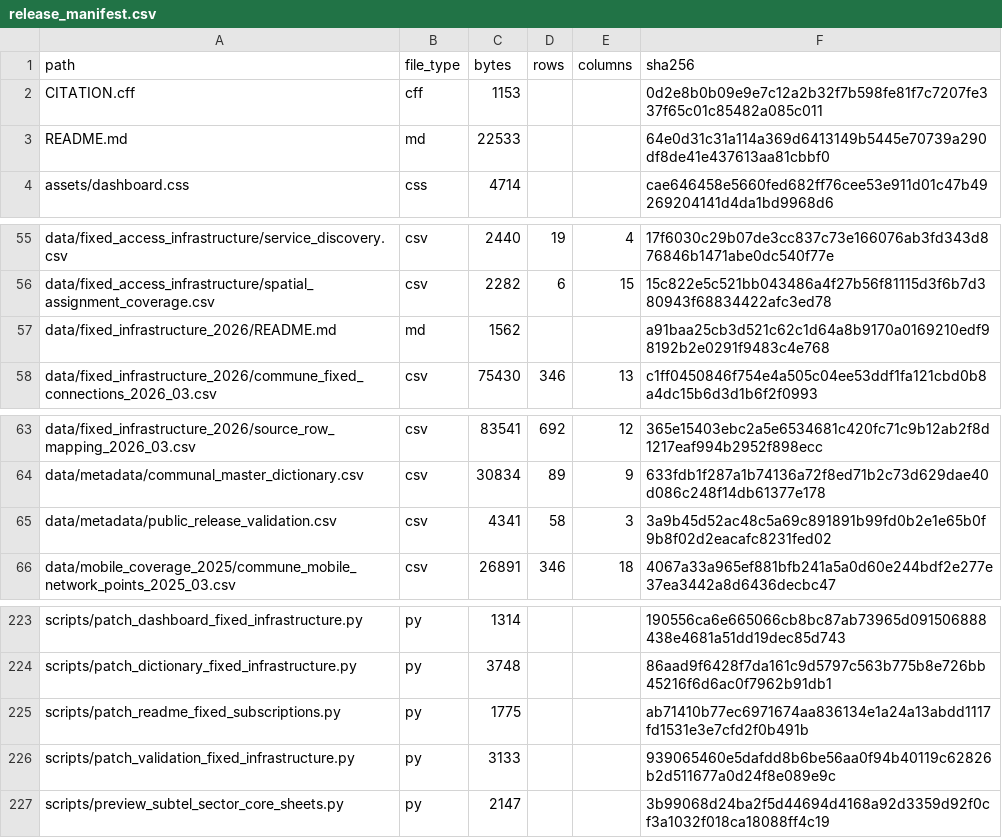
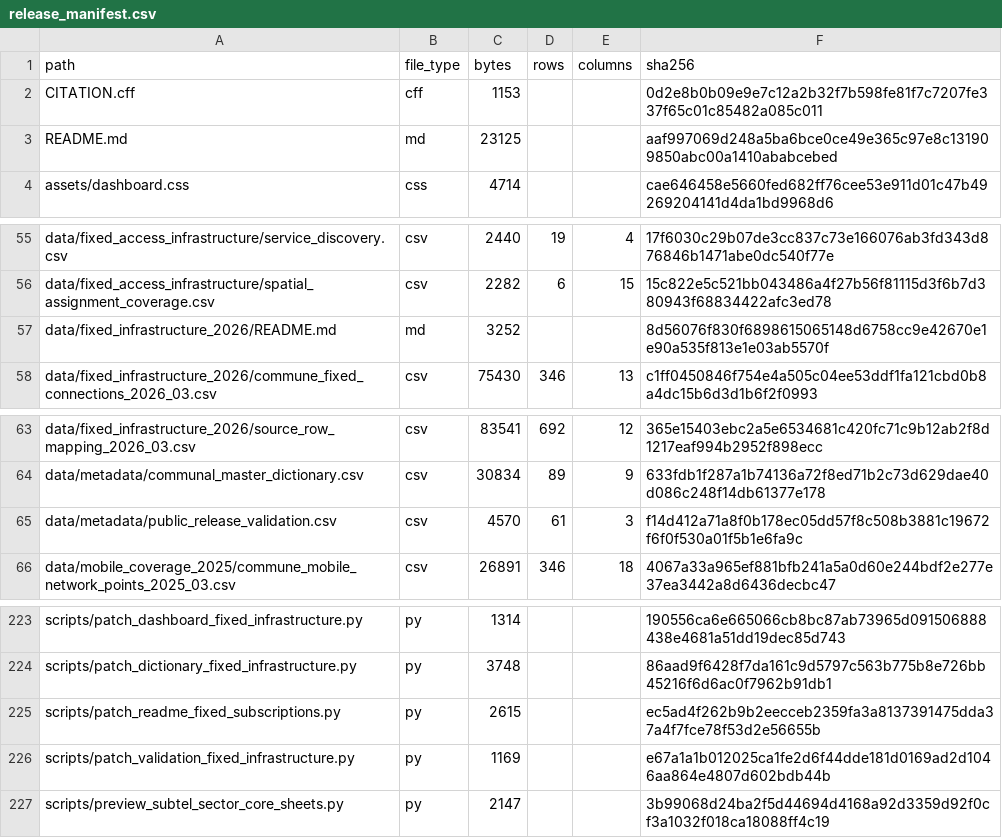
Before and after one commit to selguetagodoy/Chile-Digital-Inclusion, a CSV file: data/metadata/release_manifest.csv, drawn as a sheet; only a part is shown, gaps mark what is left out.

```diff
--- a/data/metadata/release_manifest.csv
+++ b/data/metadata/release_manifest.csv
@@ -2,3 +2,3 @@ path,file_type,bytes,rows,columns,sha256
 CITATION.cff,cff,1153,,,0d2e8b0b09e9e7c12a2b32f7b598fe81f7c7207fe337f65c01c85482a085c011
-README.md,md,22533,,,64e0d31c31a114a369d6413149b5445e70739a290df8de41e437613aa81cbbf0
+README.md,md,23125,,,aaf997069d248a5ba6bce0ce49e365c97e8c131909850abc00a1410ababcebed
 assets/dashboard.css,css,4714,,,cae646458e5660fed682ff76cee53e911d01c47b49269204141d4da1bd9968d6
@@ -56,3 +56,3 @@ data/fixed_access_infrastructure/service_discovery.csv,csv,2440,19,4,17f6030c29b
 data/fixed_access_infrastructure/spatial_assignment_coverage.csv,csv,2282,6,15,15c822e5c521bb043486a4f27b56f81115d3f6b7d380943f68834422afc3ed78
-data/fixed_infrastructure_2026/README.md,md,1562,,,a91baa25cb3d521c62c1d64a8b9170a0169210edf98192b2e0291f9483c4e768
+data/fixed_infrastructure_2026/README.md,md,3252,,,8d56076f830f6898615065148d6758cc9e42670e1e90a535f813e1e03ab5570f
 data/fixed_infrastructure_2026/commune_fixed_connections_2026_03.csv,csv,75430,346,13,c1ff0450846f754e4a505c04ee53ddf1fa121cbd0b8a4dc15b6d3d1b6f2f0993
@@ -64,3 +64,3 @@ data/fixed_infrastructure_2026/source_row_mapping_2026_03.csv,csv,83541,692,12,3
 data/metadata/communal_master_dictionary.csv,csv,30834,89,9,633fdb1f287a1b74136a72f8ed71b2c73d629dae40d086c248f14db61377e178
-data/metadata/public_release_validation.csv,csv,4341,58,3,3a9b45d52ac48c5a69c891891b99fd0b2e1e65b0f9b8f02d2eacafc8231fed02
+data/metadata/public_release_validation.csv,csv,4570,61,3,f14d412a71a8f0b178ec05dd57f8c508b3881c19672f6f0f530a01f5b1e6fa9c
 data/mobile_coverage_2025/commune_mobile_network_points_2025_03.csv,csv,26891,346,18,4067a33a965ef881bfb241a5a0d60e244bdf2e277e37ea3442a8d6436decbc47
@@ -224,4 +224,4 @@ scripts/patch_dashboard_fixed_infrastructure.py,py,1314,,,190556ca6e665066cb8bc8
 scripts/patch_dictionary_fixed_infrastructure.py,py,3748,,,86aad9f6428f7da161c9d5797c563b775b8e726bb45216f6d6ac0f7962b91db1
-scripts/patch_readme_fixed_subscriptions.py,py,1775,,,ab71410b77ec6971674aa836134e1a24a13abdd1117fd1531e3e7cfd2f0b491b
-scripts/patch_validation_fixed_infrastructure.py,py,3133,,,939065460e5dafdd8b6be56aa0f94b40119c62826b2d511677a0d24f8e089e9c
+scripts/patch_readme_fixed_subscriptions.py,py,2615,,,ec5ad4f262b9b2eecceb2359fa3a8137391475dda37a4f7fce78f53d2e56655b
+scripts/patch_validation_fixed_infrastructure.py,py,1169,,,e67a1a1b012025ca1fe2d6f44dde181d0169ad2d1046aa864e4807d602bdb44b
 scripts/preview_subtel_sector_core_sheets.py,py,2147,,,3b99068d24ba2f5d44694d4168a92d3359d92f0cf3a1032f018ca18088ff4c19
```
